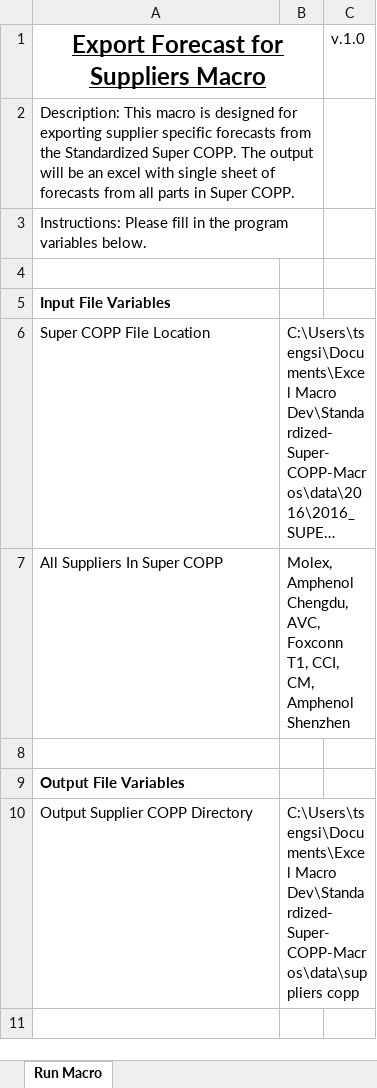
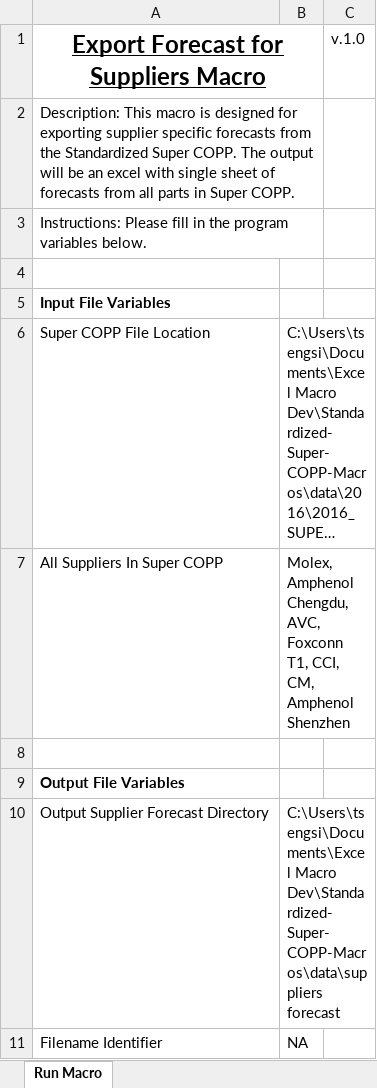
Before and after one commit to sthtseng/Standardized-Super-COPP-Macros, an Excel workbook: Export Forecasts for Suppliers Macro.xlsm, sheet Run Macro, drawn as a sheet; long unchanged cells end in …; values as stored, in another font and other column widths than the file's, no borders; charts and pictures not drawn; the diff names each change by its address in the sheet, - before the commit and + after, or states it on an @@ line.

```diff
--- a/Export Forecasts for Suppliers Macro.xlsm (sheet Run Macro)
+++ b/Export Forecasts for Suppliers Macro.xlsm (sheet Run Macro)
-A10: Output Supplier COPP Directory
+A10: Output Supplier Forecast Directory
-B10: …Macro Dev\Standardized-Super-COPP-Macros\data\suppliers copp
+B10: …Macro Dev\Standardized-Super-COPP-Macros\data\suppliers forecast
+row 11: Filename Identifier | NA
```
Also changed, not shown: charts or pictures, Import ODM Forecasts Macro.xlsm, 1 other file.
